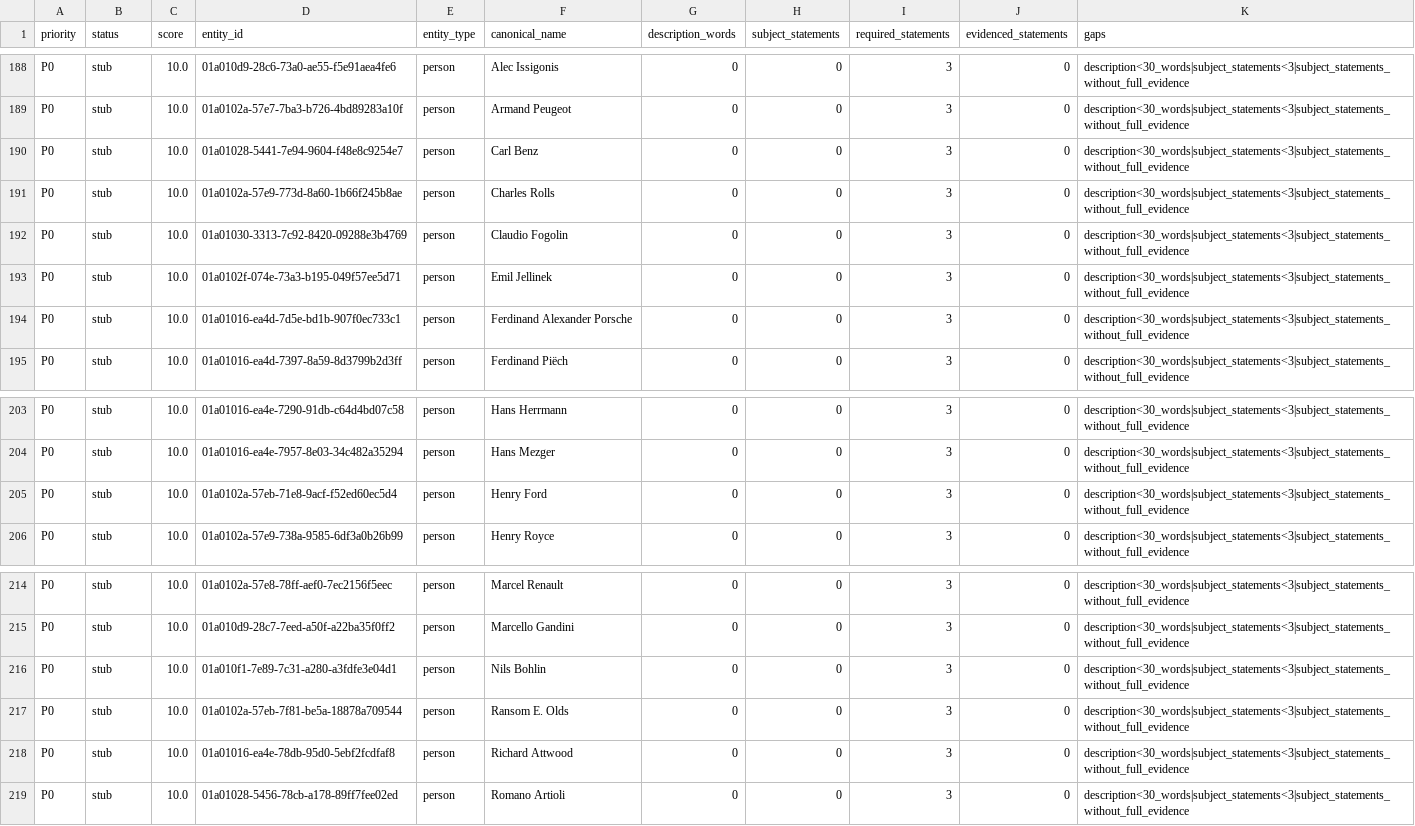
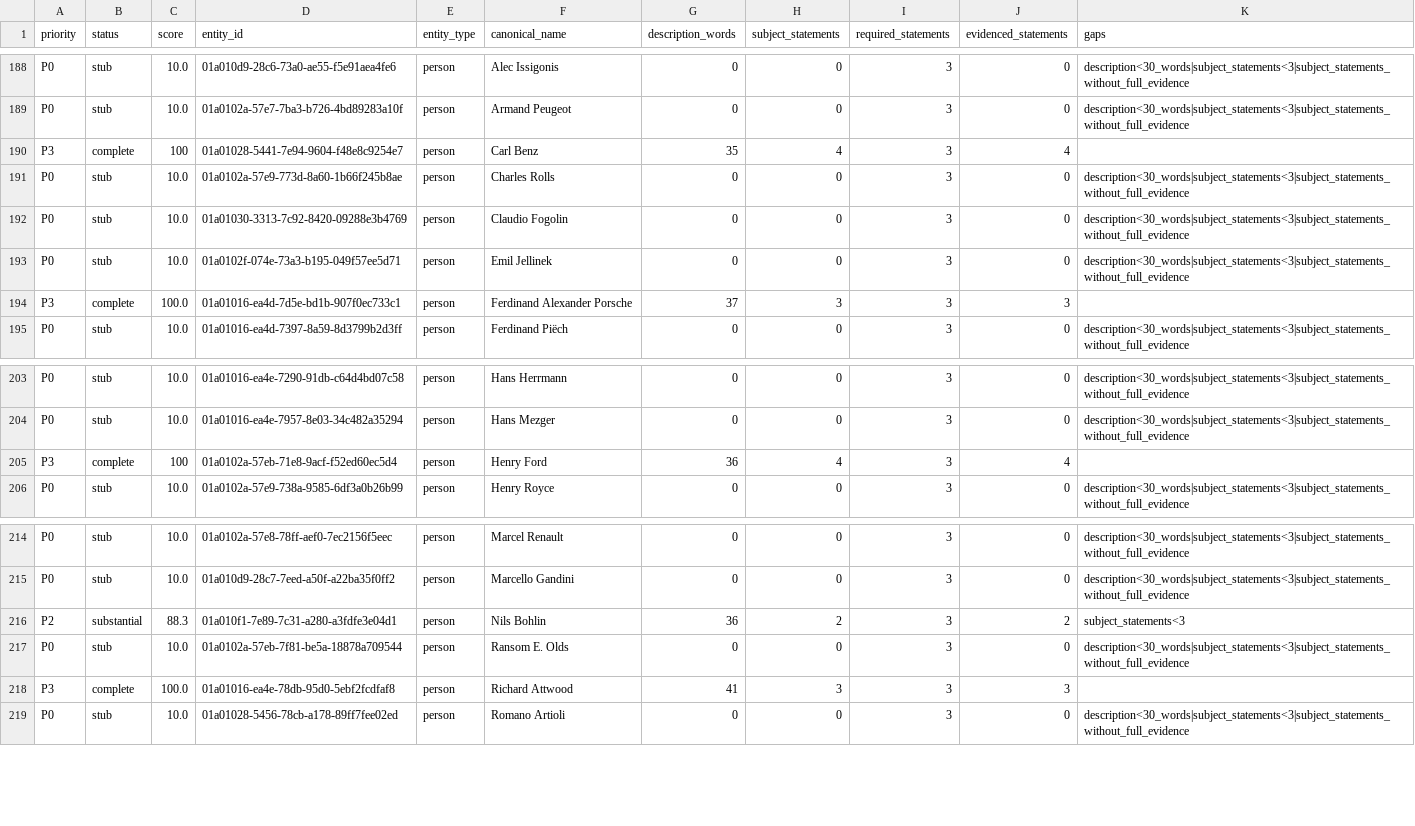
Before and after one commit to flpgiacomini/atlas, a CSV file: handoff/EDITORIAL_COMPLETENESS_BACKLOG.csv, drawn as a sheet; only a part is shown, gaps mark what is left out.

```diff
--- a/handoff/EDITORIAL_COMPLETENESS_BACKLOG.csv
+++ b/handoff/EDITORIAL_COMPLETENESS_BACKLOG.csv
@@ -189,3 +189,3 @@ P0,stub,10.0,01a010d9-28c6-73a0-ae55-f5e91aea4fe6,person,Alec Issigonis,0,0,3,0,
 P0,stub,10.0,01a0102a-57e7-7ba3-b726-4bd89283a10f,person,Armand Peugeot,0,0,3,0,description<30_words|subject_statements<3|subject_statements_without_full_evidence
-P0,stub,10.0,01a01028-5441-7e94-9604-f48e8c9254e7,person,Carl Benz,0,0,3,0,description<30_words|subject_statements<3|subject_statements_without_full_evidence
+P3,complete,100,01a01028-5441-7e94-9604-f48e8c9254e7,person,Carl Benz,35,4,3,4,
 P0,stub,10.0,01a0102a-57e9-773d-8a60-1b66f245b8ae,person,Charles Rolls,0,0,3,0,description<30_words|subject_statements<3|subject_statements_without_full_evidence
@@ -193,3 +193,3 @@ P0,stub,10.0,01a01030-3313-7c92-8420-09288e3b4769,person,Claudio Fogolin,0,0,3,0
 P0,stub,10.0,01a0102f-074e-73a3-b195-049f57ee5d71,person,Emil Jellinek,0,0,3,0,description<30_words|subject_statements<3|subject_statements_without_full_evidence
-P0,stub,10.0,01a01016-ea4d-7d5e-bd1b-907f0ec733c1,person,Ferdinand Alexander Porsche,0,0,3,0,description<30_words|subject_statements<3|subject_statements_without_full_evidence
+P3,complete,100.0,01a01016-ea4d-7d5e-bd1b-907f0ec733c1,person,Ferdinand Alexander Porsche,37,3,3,3,
 P0,stub,10.0,01a01016-ea4d-7397-8a59-8d3799b2d3ff,person,Ferdinand Piëch,0,0,3,0,description<30_words|subject_statements<3|subject_statements_without_full_evidence
@@ -204,3 +204,3 @@ P0,stub,10.0,01a01016-ea4e-7290-91db-c64d4bd07c58,person,Hans Herrmann,0,0,3,0,d
 P0,stub,10.0,01a01016-ea4e-7957-8e03-34c482a35294,person,Hans Mezger,0,0,3,0,description<30_words|subject_statements<3|subject_statements_without_full_evidence
-P0,stub,10.0,01a0102a-57eb-71e8-9acf-f52ed60ec5d4,person,Henry Ford,0,0,3,0,description<30_words|subject_statements<3|subject_statements_without_full_evidence
+P3,complete,100,01a0102a-57eb-71e8-9acf-f52ed60ec5d4,person,Henry Ford,36,4,3,4,
 P0,stub,10.0,01a0102a-57e9-738a-9585-6df3a0b26b99,person,Henry Royce,0,0,3,0,description<30_words|subject_statements<3|subject_statements_without_full_evidence
@@ -215,5 +215,5 @@ P0,stub,10.0,01a0102a-57e8-78ff-aef0-7ec2156f5eec,person,Marcel Renault,0,0,3,0,
 P0,stub,10.0,01a010d9-28c7-7eed-a50f-a22ba35f0ff2,person,Marcello Gandini,0,0,3,0,description<30_words|subject_statements<3|subject_statements_without_full_evidence
-P0,stub,10.0,01a010f1-7e89-7c31-a280-a3fdfe3e04d1,person,Nils Bohlin,0,0,3,0,description<30_words|subject_statements<3|subject_statements_without_full_evidence
+P2,substantial,88.3,01a010f1-7e89-7c31-a280-a3fdfe3e04d1,person,Nils Bohlin,36,2,3,2,subject_statements<3
 P0,stub,10.0,01a0102a-57eb-7f81-be5a-18878a709544,person,Ransom E. Olds,0,0,3,0,description<30_words|subject_statements<3|subject_statements_without_full_evidence
-P0,stub,10.0,01a01016-ea4e-78db-95d0-5ebf2fcdfaf8,person,Richard Attwood,0,0,3,0,description<30_words|subject_statements<3|subject_statements_without_full_evidence
+P3,complete,100.0,01a01016-ea4e-78db-95d0-5ebf2fcdfaf8,person,Richard Attwood,41,3,3,3,
 P0,stub,10.0,01a01028-5456-78cb-a178-89ff7fee02ed,person,Romano Artioli,0,0,3,0,description<30_words|subject_statements<3|subject_statements_without_full_evidence
```
Also changed, not shown: 6 other files.
